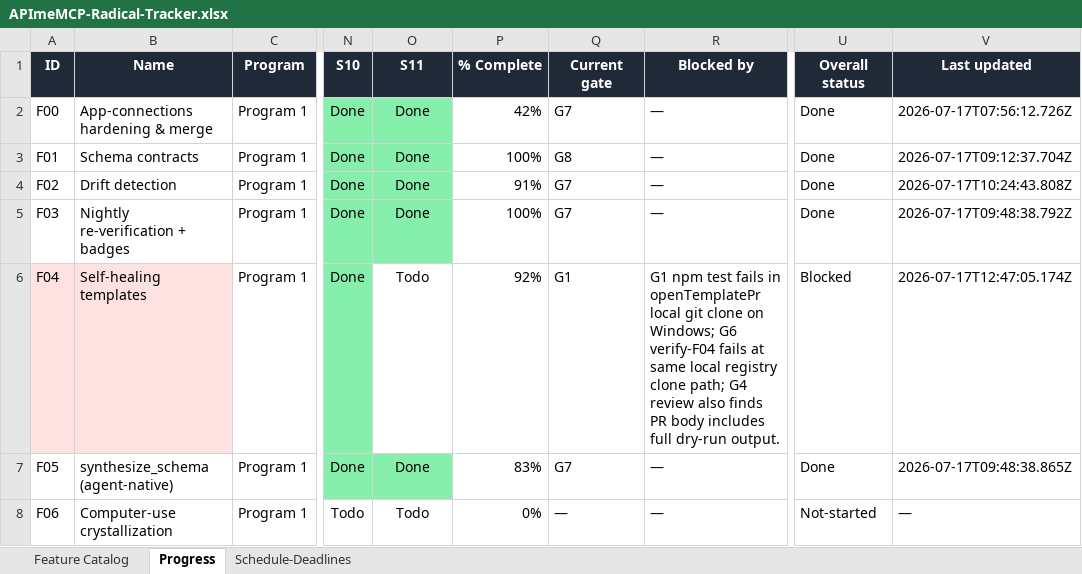
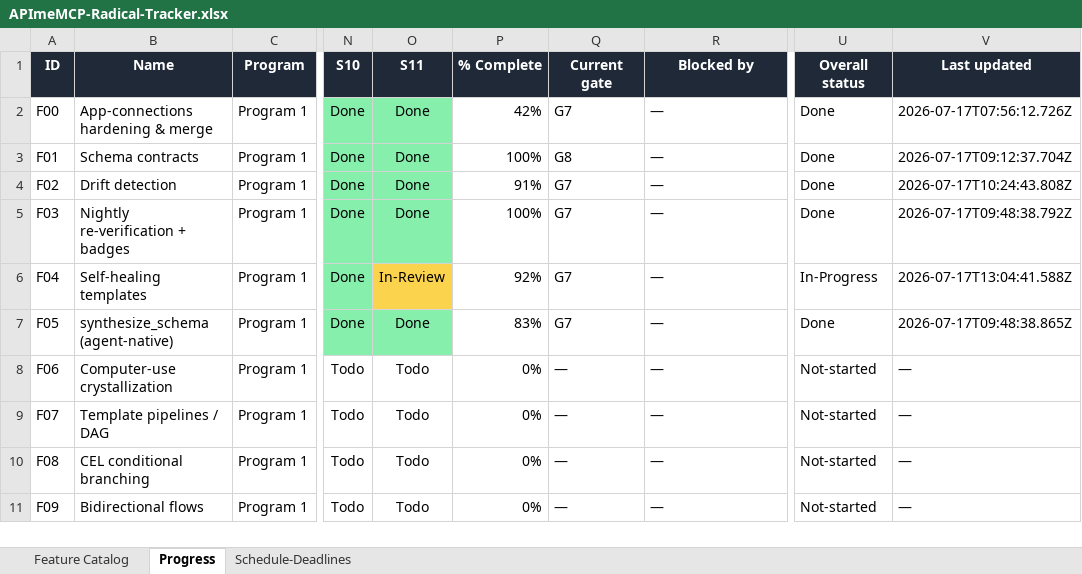
Before and after one commit to NeetigyaShah/APImeMCP, an Excel workbook: radical-pipeline/05-tracking/APImeMCP-Radical-Tracker.xlsx, sheet Progress, drawn as a sheet; only a part is shown, gaps mark what is left out; the shorter side is filled out with more unchanged rows; values as stored, in another font and other column widths than the file's, no borders; conditional formats not drawn; the diff names each change by its address in the sheet, - before the commit and + after, or states it on an @@ line.

Commit message:
fix(F04): normalize registry repo path and redact PR dry-run output
Addresses gate findings: registry-client.ts now resolves
APIMEMCP_REGISTRY_REPO_PATH (including Windows drive paths) to a
file:// URL before git clone instead of passing a raw local path.
self-heal.ts no longer serializes full dry-run output into the PR
body; it emits a redacted type/size/key summary instead.

Build and full test suite (108 tests) pass locally. Tracker left at
G1/In-Review pending independent gate review, not marked Done.

```diff
--- a/radical-pipeline/05-tracking/APImeMCP-Radical-Tracker.xlsx (sheet Progress)
+++ b/radical-pipeline/05-tracking/APImeMCP-Radical-Tracker.xlsx (sheet Progress)
-A6:B6 fill: #FEE2E2
+A6:B6 fill: none
-O6 (S11): Todo
+O6 (S11): In-Review
-O6 fill: none
+O6 fill: #FCD34D
-Q6 (Current gate): G1
+Q6 (Current gate): G7
-R6 (Blocked by): G1 npm test fails in openTemplatePr local git clone on Windows; G6 verify-F04 fails at same local registry clone path; G4 review also finds PR body includes full dry-run output.
+R6 (Blocked by): —
-U6 (Overall status): Blocked
+U6 (Overall status): In-Progress
-V6 (Last updated): 2026-07-17T12:47:05.174Z
+V6 (Last updated): 2026-07-17T13:04:41.588Z
```
Also changed, not shown: sheet Schedule-Deadlines, 5 other files.
